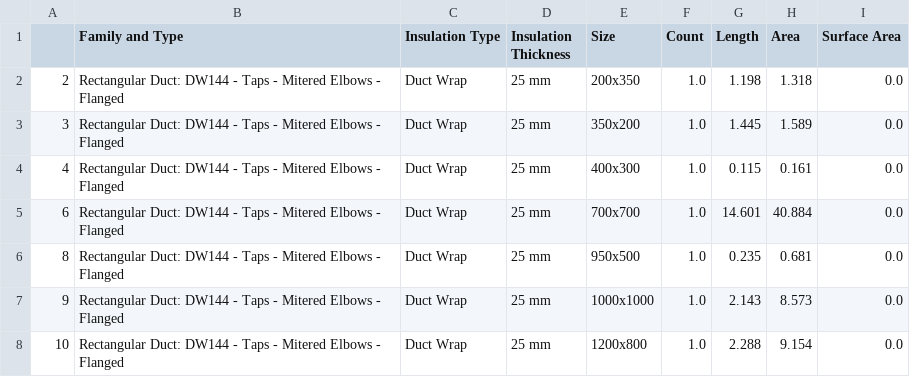
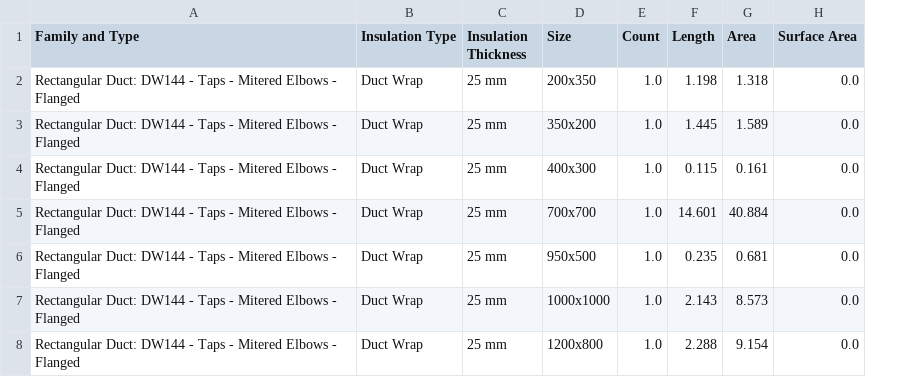
Before and after one commit to SiraajBeford/np.random, a CSV file: output/csv/Duct Schedule Medium Pressure Insulated Cladded Rect.csv, drawn as a sheet; the diff names each change by its address in the sheet, - before the commit and + after, or states it on an @@ line.

```diff
--- a/output/csv/Duct Schedule Medium Pressure Insulated Cladded Rect.csv
+++ b/output/csv/Duct Schedule Medium Pressure Insulated Cladded Rect.csv
-column A, rows 2-8: 2 | 3 | 4 | 6 | 8 | 9 | 10
```
Also changed, not shown: output/csv/Duct Fitting Schedule Low Pressure Insulated Cladded Rect.csv, output/csv/Duct Fitting Schedule Medium Pressure Insulated Rect.csv, 3 other files.
